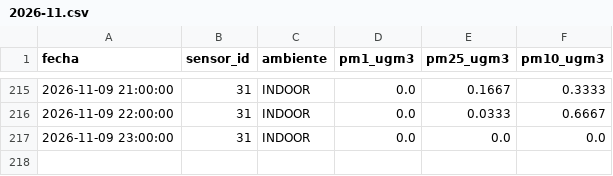
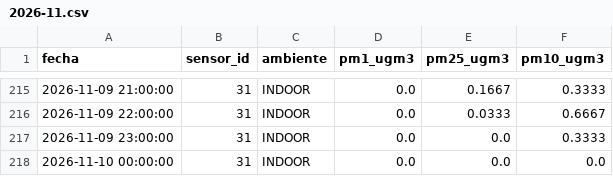
Before and after one commit to cmasudd/aireAysen, a CSV file: data/sensor-31/2026-11.csv, drawn as a sheet; only a part is shown, gaps mark what is left out.

```diff
--- a/data/sensor-31/2026-11.csv
+++ b/data/sensor-31/2026-11.csv
@@ -216,2 +216,3 @@ fecha,sensor_id,ambiente,pm1_ugm3,pm25_ugm3,pm10_ugm3
 2026-11-09 22:00:00,31,INDOOR,0.0,0.0333,0.6667
-2026-11-09 23:00:00,31,INDOOR,0.0,0.0,0.0
+2026-11-09 23:00:00,31,INDOOR,0.0,0.0,0.3333
+2026-11-10 00:00:00,31,INDOOR,0.0,0.0,0.0
```
Also changed, not shown: data/latest.csv, data/sensor-32/2026-11.csv, 2 other files.
